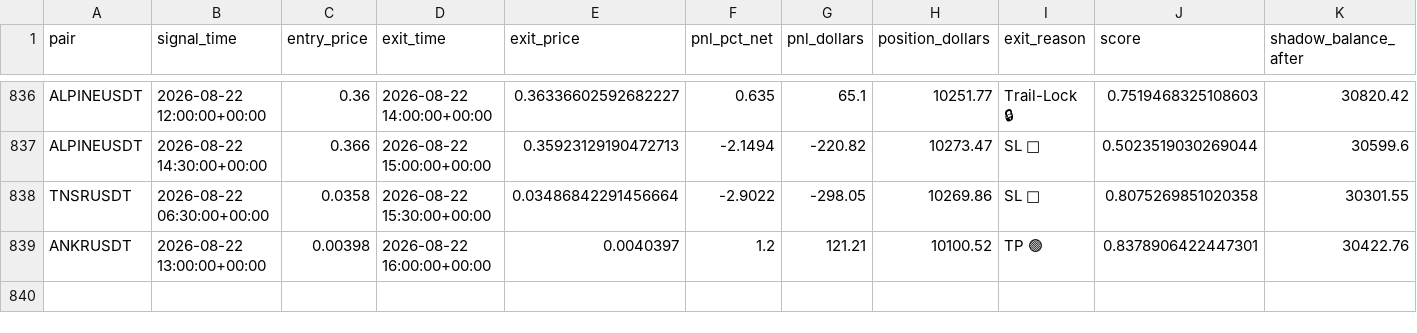
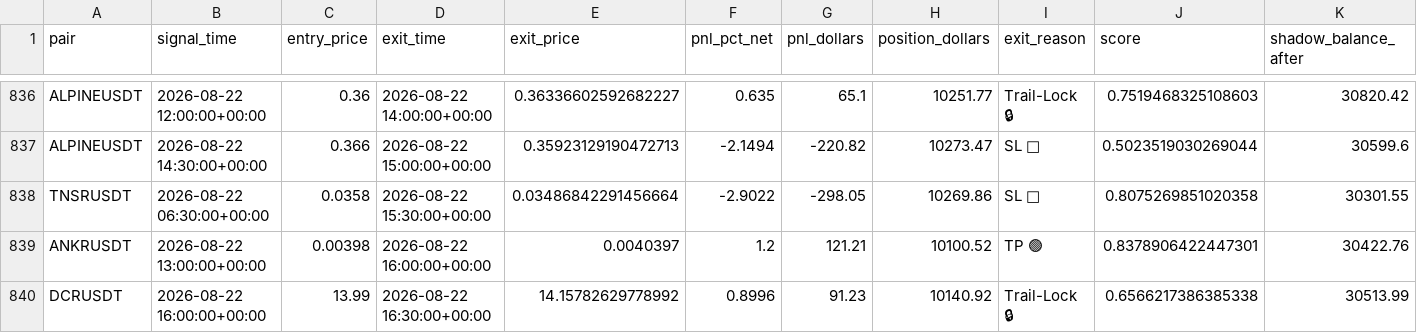
Before and after one commit to tlal1000666-ux/scalpingtalalbot, a CSV file: shadow_trades_log.csv, drawn as a sheet; only a part is shown, gaps mark what is left out.

```diff
--- a/shadow_trades_log.csv
+++ b/shadow_trades_log.csv
@@ -839 +839,2 @@ TNSRUSDT,2026-08-22 06:30:00+00:00,0.0358,2026-08-22 15:30:00+00:00,0.0348684229
 ANKRUSDT,2026-08-22 13:00:00+00:00,0.00398,2026-08-22 16:00:00+00:00,0.0040397,1.2,121.21,10100.52,TP 🟢,0.8378906422447301,30422.76
+DCRUSDT,2026-08-22 16:00:00+00:00,13.99,2026-08-22 16:30:00+00:00,14.15782629778992,0.8996,91.23,10140.92,Trail-Lock 🔒,0.6566217386385338,30513.99
```
Also changed, not shown: trades_log.csv, 1 other file.
